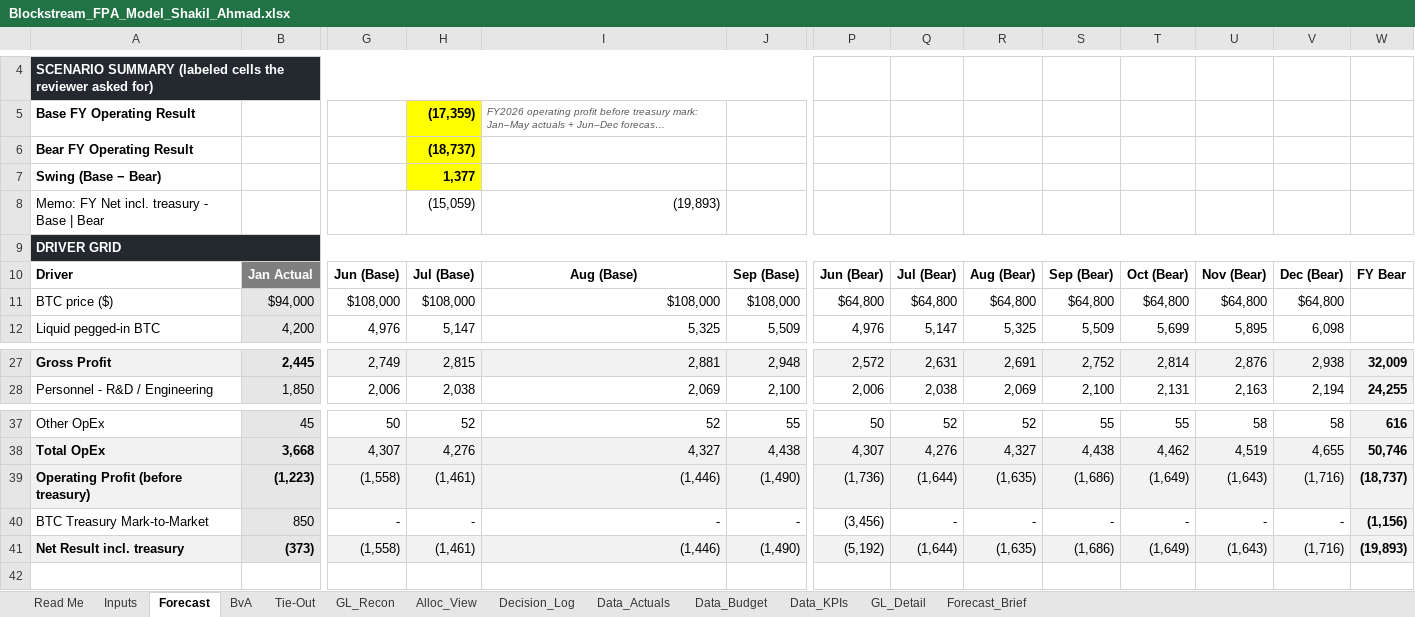
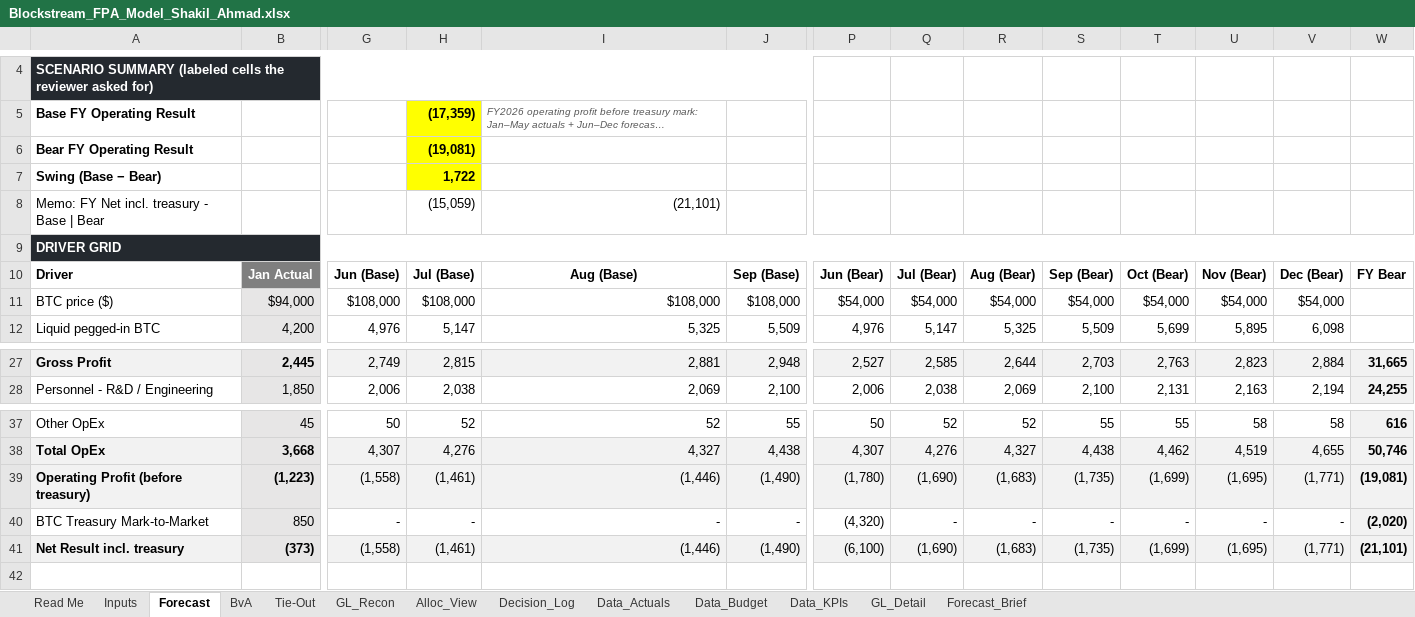
Before and after one commit to SHA152/fpa-close-pipeline, an Excel workbook: model/Blockstream_FPA_Model_Shakil_Ahmad.xlsx, sheet Forecast, drawn as a sheet; only a part is shown, gaps mark what is left out; long unchanged cells end in …; values as stored, in another font and other column widths than the file's, no borders; the diff covers the shown part only; the diff names each change by its address in the sheet, - before the commit and + after, or states it on an @@ line.

```diff
--- a/model/Blockstream_FPA_Model_Shakil_Ahmad.xlsx (sheet Forecast)
+++ b/model/Blockstream_FPA_Model_Shakil_Ahmad.xlsx (sheet Forecast)
-H6: (18,737)
+H6: (19,081)
-H7: 1,377
+H7: 1,722
-I8: (19,893)
+I8: (21,101)
-P11: $64,800
+P11: $54,000
-Q11: $64,800
+Q11: $54,000
-R11: $64,800
+R11: $54,000
-S11: $64,800
+S11: $54,000
-T11: $64,800
+T11: $54,000
-U11: $64,800
+U11: $54,000
-V11: $64,800
+V11: $54,000
-P27: 2,572
+P27: 2,527
-Q27: 2,631
+Q27: 2,585
-R27: 2,691
+R27: 2,644
-S27: 2,752
+S27: 2,703
-T27: 2,814
+T27: 2,763
-U27: 2,876
+U27: 2,823
-V27: 2,938
+V27: 2,884
-W27: 32,009
+W27: 31,665
-P39: (1,736)
+P39: (1,780)
-Q39: (1,644)
+Q39: (1,690)
-R39: (1,635)
+R39: (1,683)
-S39: (1,686)
+S39: (1,735)
-T39: (1,649)
+T39: (1,699)
-U39: (1,643)
+U39: (1,695)
-V39: (1,716)
+V39: (1,771)
-W39: (18,737)
+W39: (19,081)
-P40: (3,456)
+P40: (4,320)
-W40: (1,156)
+W40: (2,020)
-P41: (5,192)
+P41: (6,100)
-Q41: (1,644)
+Q41: (1,690)
-R41: (1,635)
+R41: (1,683)
-S41: (1,686)
+S41: (1,735)
-T41: (1,649)
+T41: (1,699)
-U41: (1,643)
+U41: (1,695)
-V41: (1,716)
+V41: (1,771)
-W41: (19,893)
+W41: (21,101)
```
Also changed, not shown: 32 edited cells elsewhere in this sheet, sheet Inputs, 6 other files.
